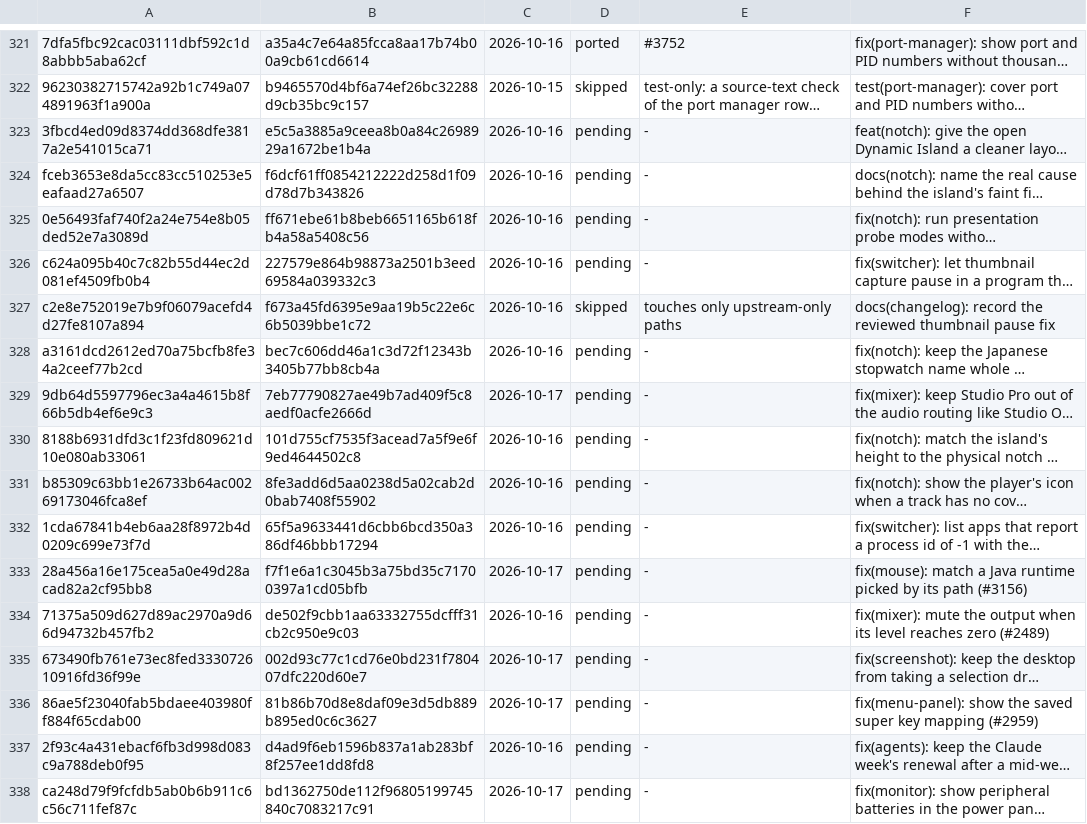
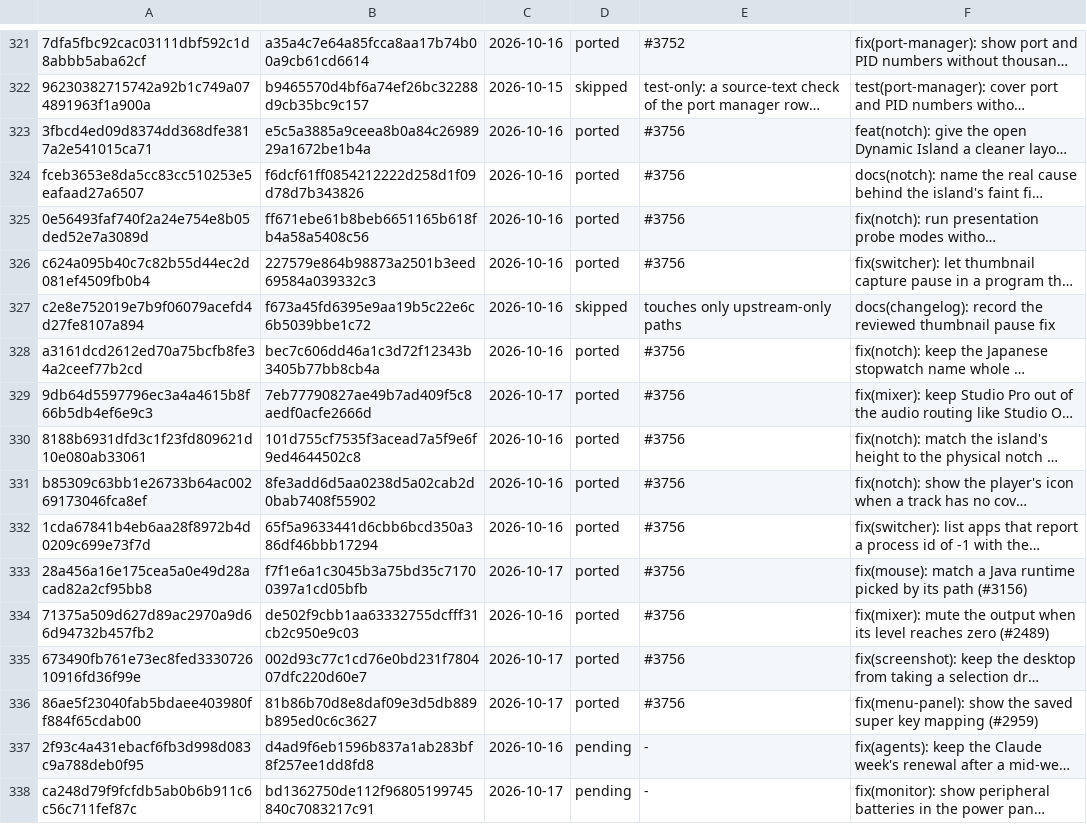
Before and after one commit to VitruvianSoftware/vitruvian-core, a TSV file: apps/desktop/vitruvian/upstream/ledger.tsv, drawn as a sheet; only a part is shown, gaps mark what is left out; long unchanged cells end in …; the diff names each change by its address in the sheet, - before the commit and + after, or states it on an @@ line.

```diff
--- a/apps/desktop/vitruvian/upstream/ledger.tsv
+++ b/apps/desktop/vitruvian/upstream/ledger.tsv
-D323:D326: pending
+D323:D326: ported
-E323:E326: -
+E323:E326: #3756
-D328:D336: pending
+D328:D336: ported
-E328:E336: -
+E328:E336: #3756
```
